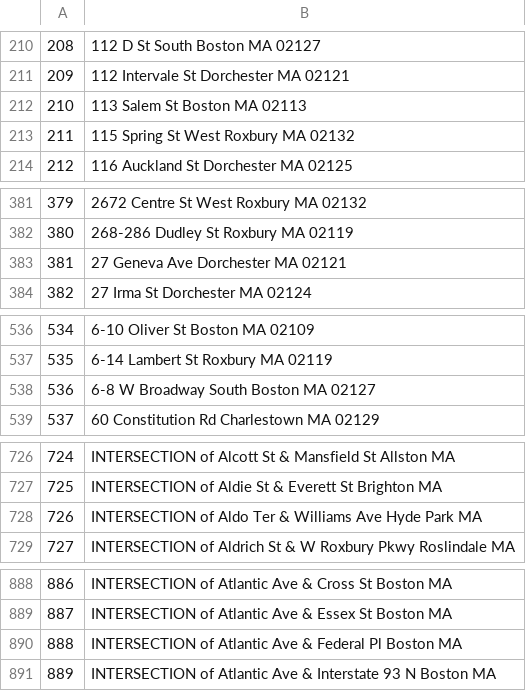
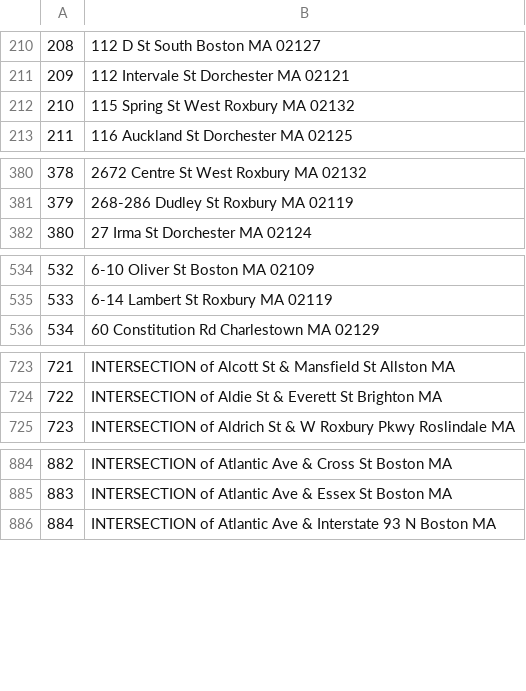
Before and after one commit to tdody/Project-Boston-Potholes, a CSV file: Intermediate Data/Missing_Zip_Lat_Long.csv, drawn as a sheet; only a part is shown, gaps mark what is left out; removed rows and columns are numbered as before the commit, all else as after; the diff covers the shown part only; the diff names each change by its address in the sheet, - before the commit and + after, or states it on an @@ line.

Commit message:
Add files via upload

```diff
--- a/Intermediate Data/Missing_Zip_Lat_Long.csv
+++ b/Intermediate Data/Missing_Zip_Lat_Long.csv
-row 212: 210 | 113 Salem St Boston MA 02113
@@ column A renumbered from row 212 down @@
-row 383: 381 | 27 Geneva Ave Dorchester MA 02121
-row 538: 536 | 6-8 W Broadway South Boston MA 02127
-row 728: 726 | INTERSECTION of Aldo Ter & Williams Ave Hyde Park MA
-row 890: 888 | INTERSECTION of Atlantic Ave & Federal Pl Boston MA
```
Also changed, not shown: 12 removed rows elsewhere in this file.
